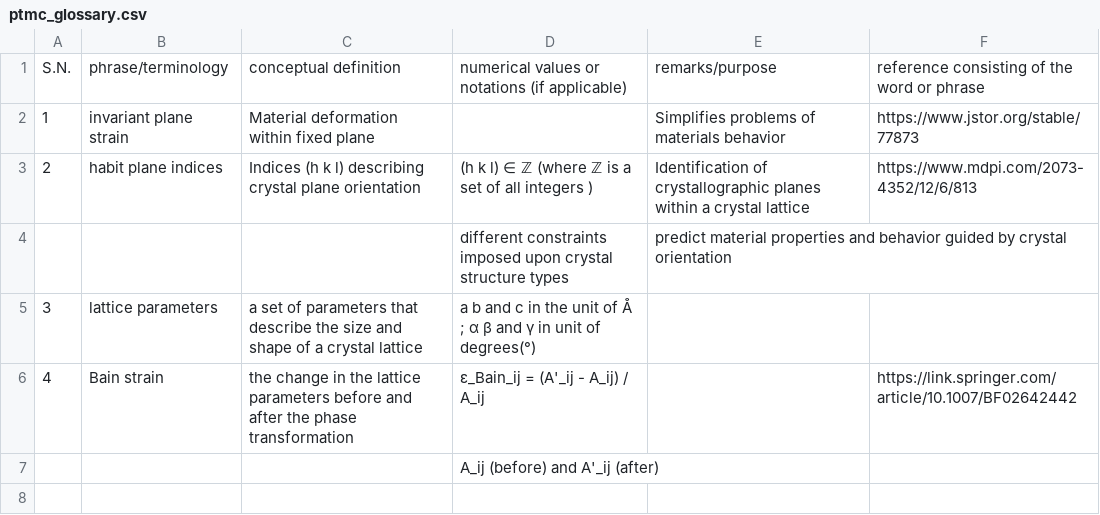
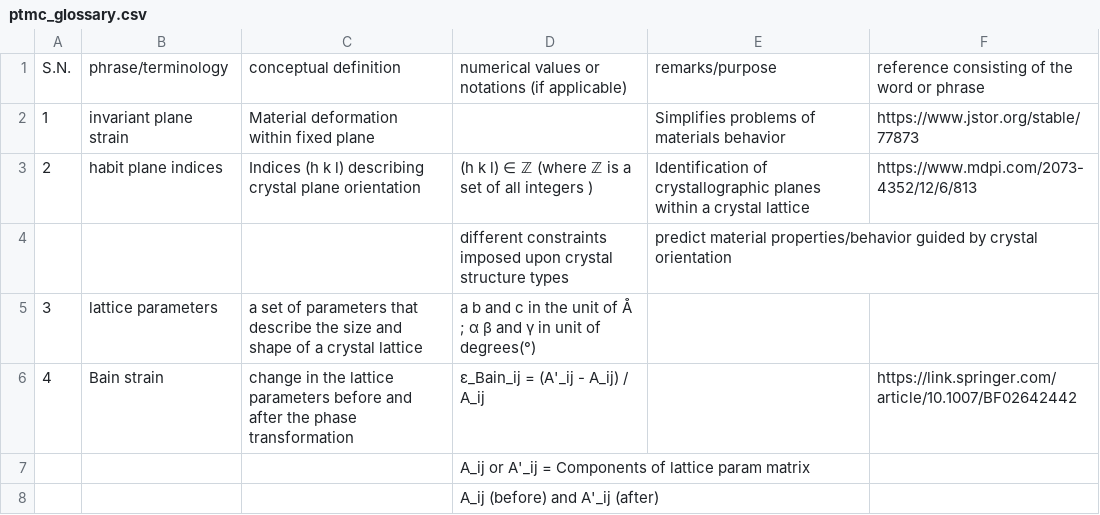
Before and after one commit to anilkunwar/martensitic_alloys, a CSV file: ptmc_glossary.csv, drawn as a sheet.

Commit message:
Update ptmc_glossary.csv

```diff
--- a/ptmc_glossary.csv
+++ b/ptmc_glossary.csv
@@ -3,5 +3,6 @@ S.N., phrase/terminology, conceptual definition , numerical values or notations
 2, habit plane indices,Indices (h k l) describing crystal plane orientation, (h k l) ∈ ℤ (where ℤ is a set of all integers ),Identification of crystallographic planes within a crystal lattice , https://www.mdpi.com/2073-4352/12/6/813
- , , ,different constraints imposed upon crystal structure types ,predict material properties and behavior guided by crystal orientation ,
+ , , ,different constraints imposed upon crystal structure types ,predict material properties/behavior guided by crystal orientation ,
 3, lattice parameters,a set of parameters that describe the size and shape of a crystal lattice , a b and c in the unit of Å ; α β and  γ in unit of degrees(°), ,
-4, Bain strain, the change in the lattice parameters  before and after the phase transformation, ε_Bain_ij = (A'_ij - A_ij) / A_ij , ,https://link.springer.com/article/10.1007/BF02642442
+4, Bain strain, change in the lattice parameters  before and after the phase transformation, ε_Bain_ij = (A'_ij - A_ij) / A_ij , ,https://link.springer.com/article/10.1007/BF02642442
+, , , A_ij or A'_ij = Components of lattice param matrix, ,
 , , , A_ij (before) and A'_ij (after), ,
```
